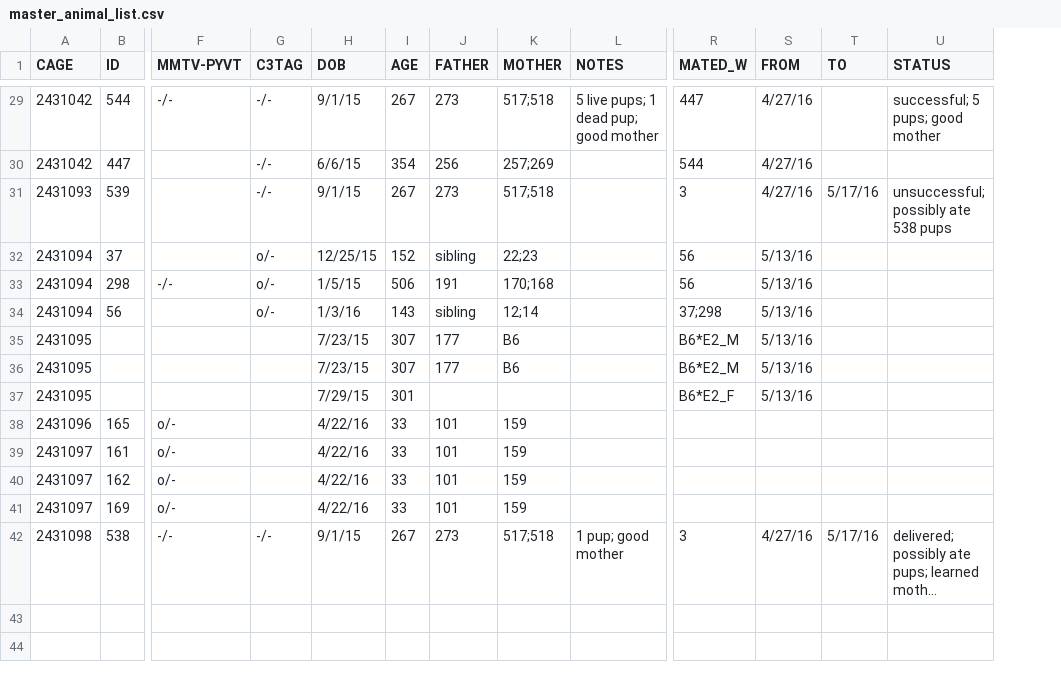
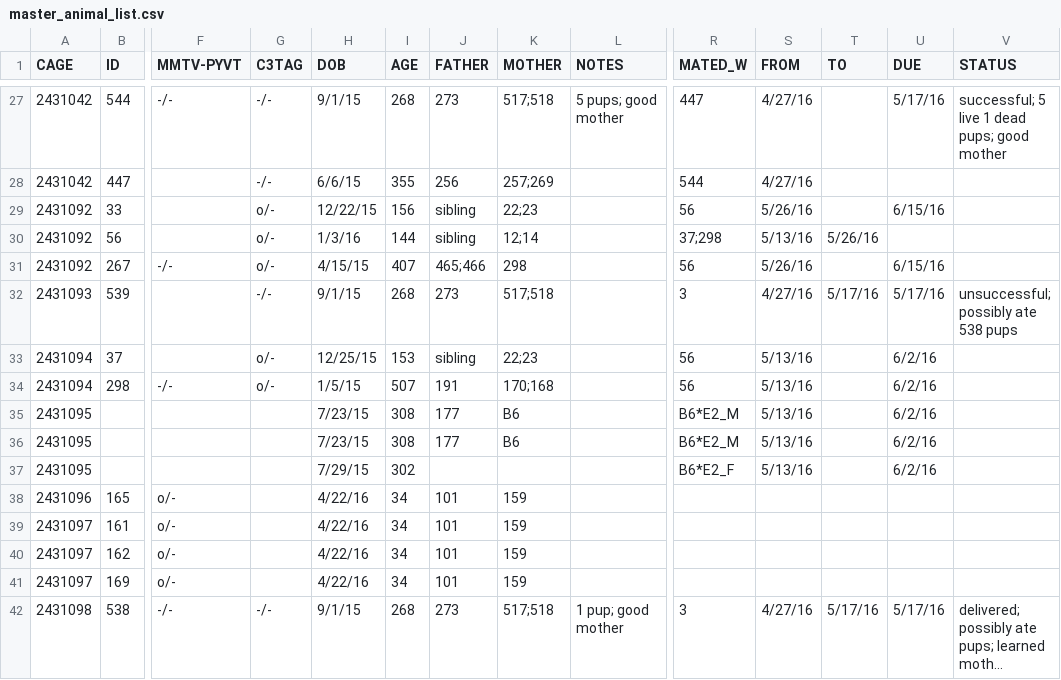
Before and after one commit to qzhanglab/animal_tracking, a CSV file: master_animal_list.csv, drawn as a sheet; only a part is shown, gaps mark what is left out; long unchanged cells end in …; removed rows and columns are numbered as before the commit, all else as after; rows hold the shown columns only; the diff covers the shown part only; the diff names each change by its address in the sheet, - before the commit and + after, or states it on an @@ line.

```diff
--- a/master_animal_list.csv
+++ b/master_animal_list.csv
+column U (DUE), row 27: 5/17/16; rows 32-42: 5/17/16 | 6/2/16 | 6/2/16 | 6/2/16 | 6/2/16 | 6/2/16 |  |  |  |  | 5/17/16
-I27 (AGE): 267
+I27 (AGE): 268
-L27 (NOTES): 5 live pups; 1 dead pup; good mother
+L27 (NOTES): 5 pups; good mother
-V27 (STATUS): successful; 5 pups; good mother
+V27 (STATUS): successful; 5 live 1 dead pups; good mother
-I28 (AGE): 354
+I28 (AGE): 355
+row 29: 2431092 | 33 |  | o/- | 12/22/15 | 156 | sibling | 22;23 |  | 56 | 5/26/16 |  | 6/15/16
+row 30: 2431092 | 56 |  | o/- | 1/3/16 | 144 | sibling | 12;14 |  | 37;298 | 5/13/16 | 5/26/16
+row 31: 2431092 | 267 | -/- | o/- | 4/15/15 | 407 | 465;466 | 298 |  | 56 | 5/26/16 |  | 6/15/16
-I32 (AGE): 267
+I32 (AGE): 268
-I33 (AGE): 152
+I33 (AGE): 153
-I34 (AGE): 506
+I34 (AGE): 507
-row 34: 2431094 | 56 |  | o/- | 1/3/16 | 143 | sibling | 12;14 |  | 37;298 | 5/13/16
-I35:I36 (AGE): 307
+I35:I36 (AGE): 308
-I37 (AGE): 301
+I37 (AGE): 302
-I38:I41 (AGE): 33
+I38:I41 (AGE): 34
-I42 (AGE): 267
+I42 (AGE): 268
```
Also changed, not shown: 2 removed rows and 30 edited cells elsewhere in this file, sac_archive.csv.
